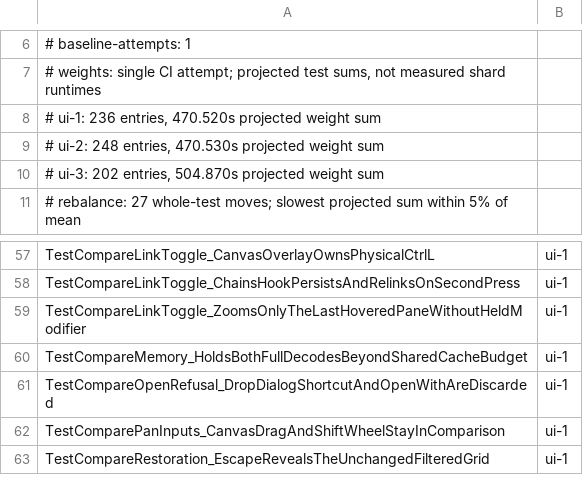
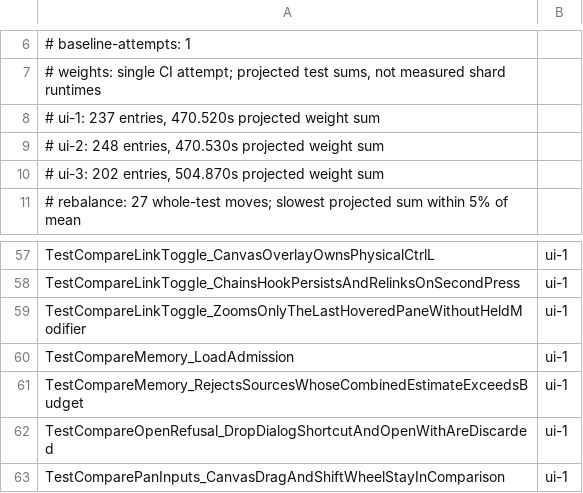
Before and after one commit to frathe/picfetch, a TSV file: .github/testshards/internal-ui.tsv, drawn as a sheet; only a part is shown, gaps mark what is left out; the shorter side is filled out with more unchanged rows.

Commit message:
fix(compare): bound aggregate decode memory (#31)
* fix(compare): bound aggregate decode memory

* fix(compare): address memory-budget review findings

* chore(compare): record review and scope Qodana suppression

```diff
--- a/.github/testshards/internal-ui.tsv
+++ b/.github/testshards/internal-ui.tsv
@@ -7,3 +7,3 @@
 # weights: single CI attempt; projected test sums, not measured shard runtimes
-# ui-1: 236 entries, 470.520s projected weight sum
+# ui-1: 237 entries, 470.520s projected weight sum
 # ui-2: 248 entries, 470.530s projected weight sum
@@ -59,3 +59,4 @@ TestCompareLinkToggle_ChainsHookPersistsAndRelinksOnSecondPress	ui-1
 TestCompareLinkToggle_ZoomsOnlyTheLastHoveredPaneWithoutHeldModifier	ui-1
-TestCompareMemory_HoldsBothFullDecodesBeyondSharedCacheBudget	ui-1
+TestCompareMemory_LoadAdmission	ui-1
+TestCompareMemory_RejectsSourcesWhoseCombinedEstimateExceedsBudget	ui-1
 TestCompareOpenRefusal_DropDialogShortcutAndOpenWithAreDiscarded	ui-1
```
Also changed, not shown: 10 other files.
